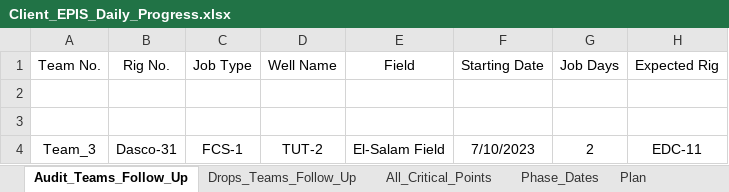
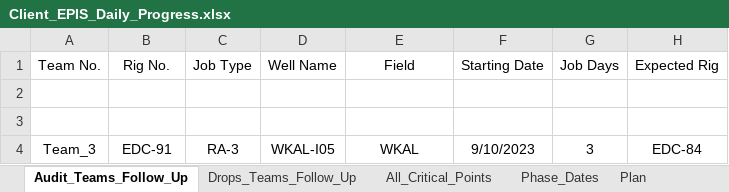
Before and after one commit to EPIS2023/KPC_EPIS_Follow_Up, an Excel workbook: Client_EPIS_Daily_Progress.xlsx, sheet Audit_Teams_Follow_Up, drawn as a sheet; values as stored, in another font and other column widths than the file's, no borders; removed rows and columns are numbered as before the commit, all else as after; the diff names each change by its address in the sheet, - before the commit and + after, or states it on an @@ line.

```diff
--- a/Client_EPIS_Daily_Progress.xlsx (sheet Audit_Teams_Follow_Up)
+++ b/Client_EPIS_Daily_Progress.xlsx (sheet Audit_Teams_Follow_Up)
-row 4: Team_3 | Dasco-31 | FCS-1 | TUT-2 | El-Salam Field | 7/10/2023 | 2 | EDC-11
+row 4: Team_3 | EDC-91 | RA-3 | WKAL-I05 | WKAL | 9/10/2023 | 3 | EDC-84
```
Also changed, not shown: sheet All_Critical_Points, sheet Team_Management, sheet Phase_Dates.
